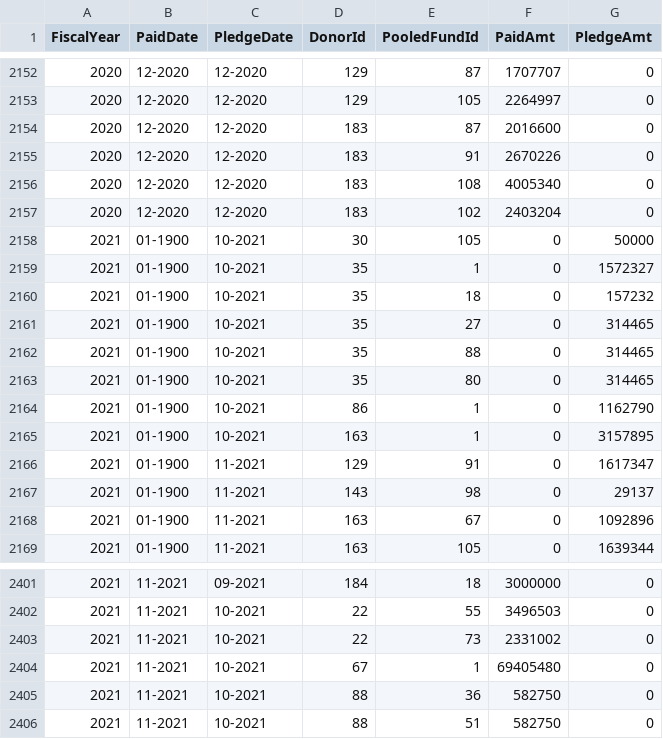
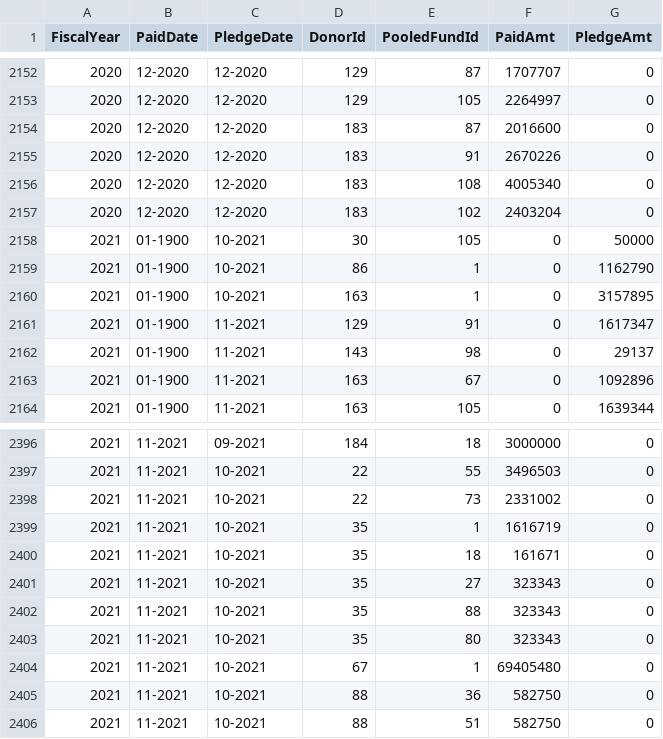
Before and after one commit to CBPFGMS/pfbi-data, a CSV file: contributionSummary.csv, drawn as a sheet; only a part is shown, gaps mark what is left out.

```diff
--- a/contributionSummary.csv
+++ b/contributionSummary.csv
@@ -2158,7 +2158,2 @@ FiscalYear,PaidDate,PledgeDate,DonorId,PooledFundId,PaidAmt,PledgeAmt
 2021,01-1900,10-2021,30,105,0,50000
-2021,01-1900,10-2021,35,1,0,1572327
-2021,01-1900,10-2021,35,18,0,157232
-2021,01-1900,10-2021,35,27,0,314465
-2021,01-1900,10-2021,35,88,0,314465
-2021,01-1900,10-2021,35,80,0,314465
 2021,01-1900,10-2021,86,1,0,1162790
@@ -2403,2 +2398,7 @@ FiscalYear,PaidDate,PledgeDate,DonorId,PooledFundId,PaidAmt,PledgeAmt
 2021,11-2021,10-2021,22,73,2331002,0
+2021,11-2021,10-2021,35,1,1616719,0
+2021,11-2021,10-2021,35,18,161671,0
+2021,11-2021,10-2021,35,27,323343,0
+2021,11-2021,10-2021,35,88,323343,0
+2021,11-2021,10-2021,35,80,323343,0
 2021,11-2021,10-2021,67,1,69405480,0
```
Also changed, not shown: contributionSummarySankey.csv, contributionbycerfcbpf.csv, 4 other files.
